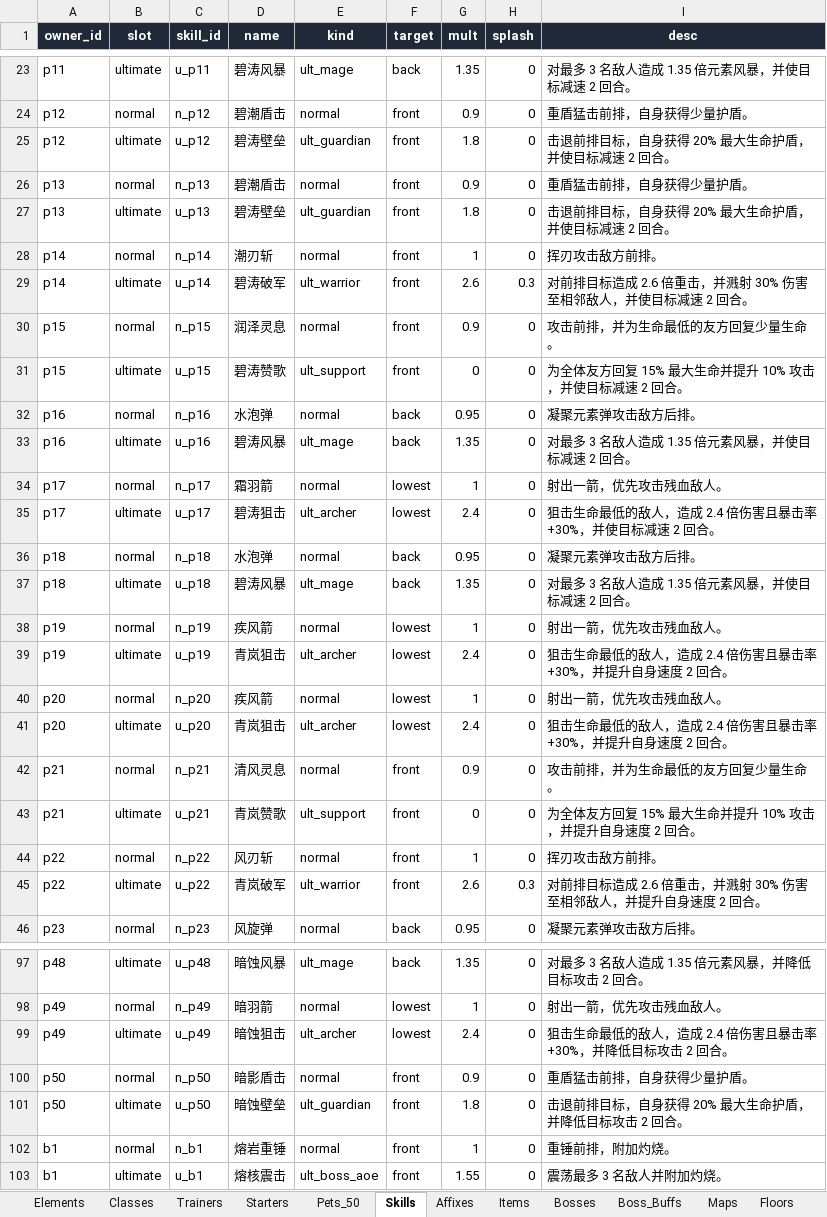
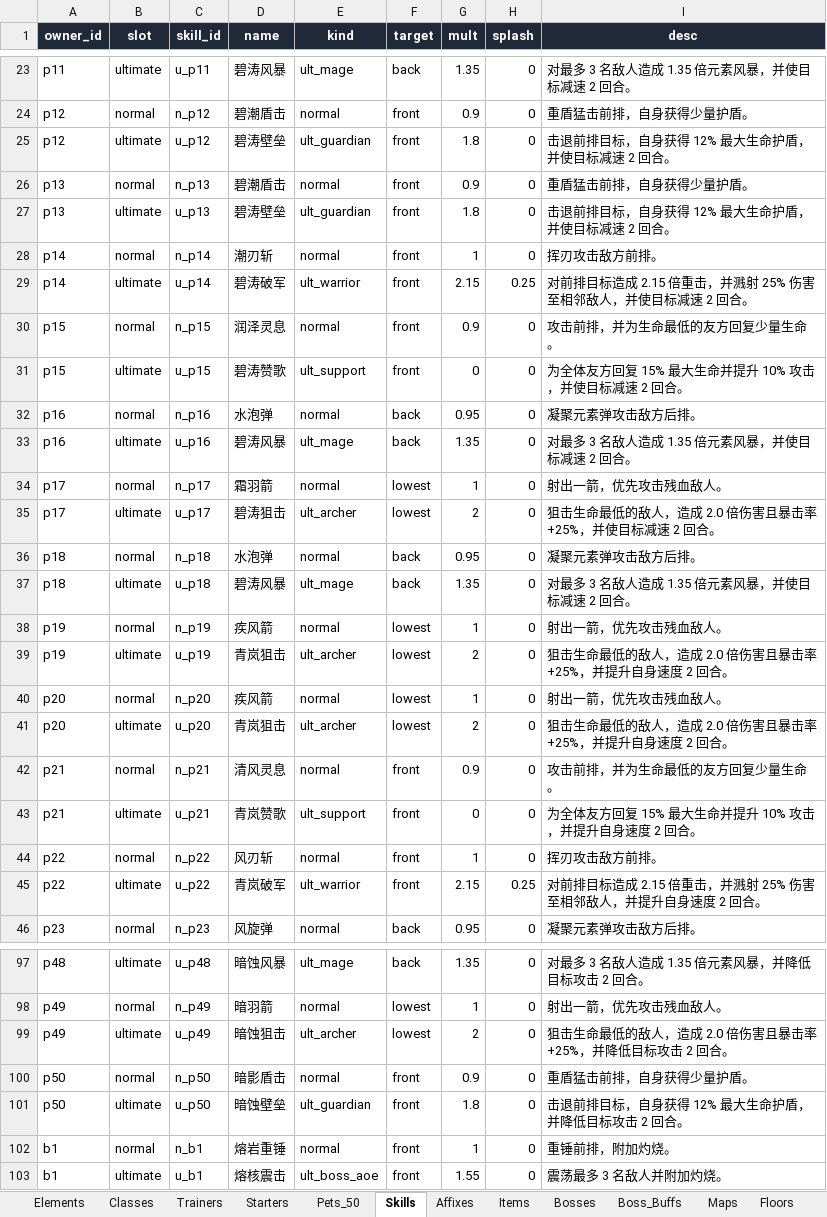
Before and after one commit to flyworm668/LQXT, an Excel workbook: data/StarTower_Content.xlsx, sheet Skills, drawn as a sheet; only a part is shown, gaps mark what is left out; values as stored, in another font and other column widths than the file's, no borders; the diff covers the shown part only; the diff names each change by its address in the sheet, - before the commit and + after, or states it on an @@ line.

```diff
--- a/data/StarTower_Content.xlsx (sheet Skills)
+++ b/data/StarTower_Content.xlsx (sheet Skills)
-I25 (desc): 击退前排目标，自身获得 20% 最大生命护盾，并使目标减速 2 回合。
+I25 (desc): 击退前排目标，自身获得 12% 最大生命护盾，并使目标减速 2 回合。
-I27 (desc): 击退前排目标，自身获得 20% 最大生命护盾，并使目标减速 2 回合。
+I27 (desc): 击退前排目标，自身获得 12% 最大生命护盾，并使目标减速 2 回合。
-G29 (mult): 2.6
+G29 (mult): 2.15
-H29 (splash): 0.3
+H29 (splash): 0.25
-I29 (desc): 对前排目标造成 2.6 倍重击，并溅射 30% 伤害至相邻敌人，并使目标减速 2 回合。
+I29 (desc): 对前排目标造成 2.15 倍重击，并溅射 25% 伤害至相邻敌人，并使目标减速 2 回合。
-G35 (mult): 2.4
+G35 (mult): 2
-I35 (desc): 狙击生命最低的敌人，造成 2.4 倍伤害且暴击率 +30%，并使目标减速 2 回合。
+I35 (desc): 狙击生命最低的敌人，造成 2.0 倍伤害且暴击率 +25%，并使目标减速 2 回合。
-G39 (mult): 2.4
+G39 (mult): 2
-I39 (desc): 狙击生命最低的敌人，造成 2.4 倍伤害且暴击率 +30%，并提升自身速度 2 回合。
+I39 (desc): 狙击生命最低的敌人，造成 2.0 倍伤害且暴击率 +25%，并提升自身速度 2 回合。
-G41 (mult): 2.4
+G41 (mult): 2
-I41 (desc): 狙击生命最低的敌人，造成 2.4 倍伤害且暴击率 +30%，并提升自身速度 2 回合。
+I41 (desc): 狙击生命最低的敌人，造成 2.0 倍伤害且暴击率 +25%，并提升自身速度 2 回合。
-G45 (mult): 2.6
+G45 (mult): 2.15
-H45 (splash): 0.3
+H45 (splash): 0.25
-I45 (desc): …标造成 2.6 倍重击，并溅射 30% 伤害至相…
+I45 (desc): …标造成 2.15 倍重击，并溅射 25% 伤害至相…
-G99 (mult): 2.4
+G99 (mult): 2
-I99 (desc): 狙击生命最低的敌人，造成 2.4 倍伤害且暴击率 +30%，并降低目标攻击 2 回合。
+I99 (desc): 狙击生命最低的敌人，造成 2.0 倍伤害且暴击率 +25%，并降低目标攻击 2 回合。
-I101 (desc): 击退前排目标，自身获得 20% 最大生命护盾，并降低目标攻击 2 回合。
+I101 (desc): 击退前排目标，自身获得 12% 最大生命护盾，并降低目标攻击 2 回合。
```
Also changed, not shown: 43 edited cells elsewhere in this sheet, sheet Formation, 20 other files.
